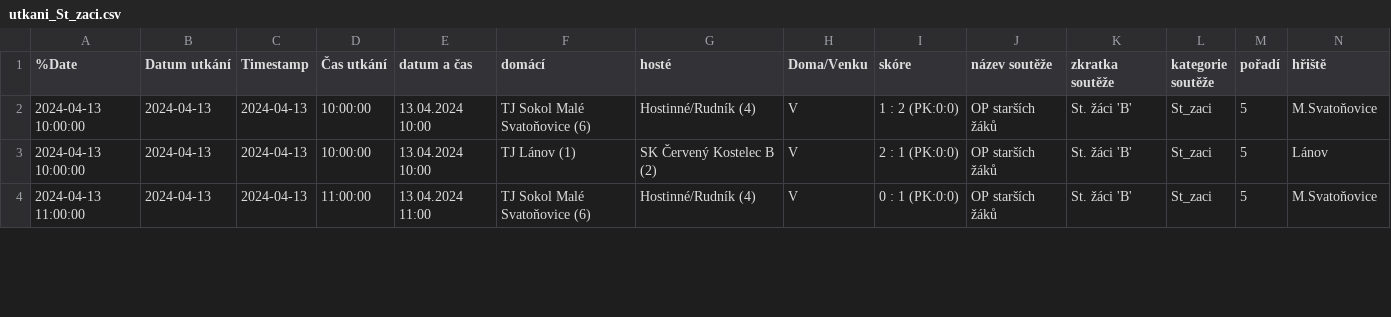
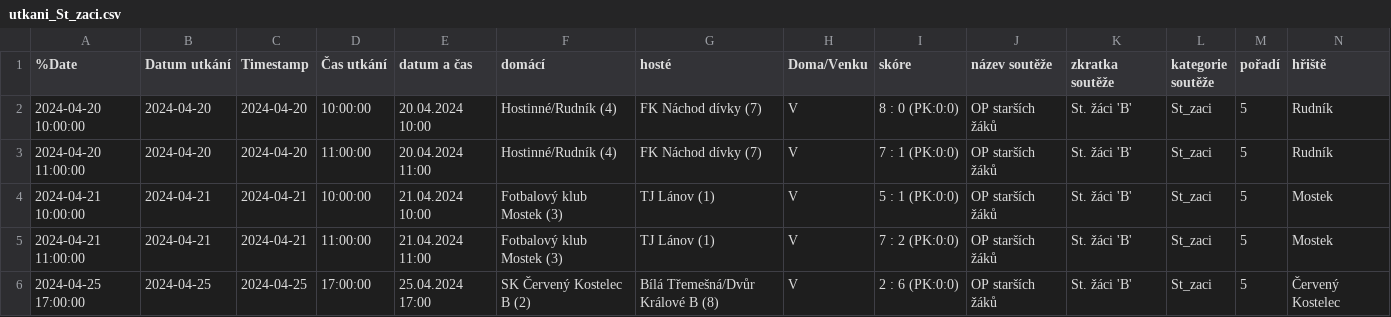
Before and after one commit to MustafaHadzi/bt_matches, a CSV file: utkani_St_zaci.csv, drawn as a sheet; only a part is shown; addresses are those after the commit; rows hold the shown columns only; the diff covers the shown part only; the diff names each change by its address in the sheet, - before the commit and + after, or states it on an @@ line.

Commit message:
Committing file utkani_St_zaci.csv

```diff
--- a/utkani_St_zaci.csv
+++ b/utkani_St_zaci.csv
-A2 (%Date): 2024-04-13 10:00:00
+A2 (%Date): 2024-04-20 10:00:00
-B2 (Datum utkání): 2024-04-13
+B2 (Datum utkání): 2024-04-20
-C2 (Timestamp): 2024-04-13
+C2 (Timestamp): 2024-04-20
-E2 (datum a čas): 13.04.2024 10:00
+E2 (datum a čas): 20.04.2024 10:00
-F2 (domácí): TJ Sokol Malé Svatoňovice (6)
+F2 (domácí): Hostinné/Rudník (4)
-G2 (hosté): Hostinné/Rudník (4)
+G2 (hosté): FK Náchod dívky (7)
-I2 (skóre): 1 : 2 (PK:0:0)
+I2 (skóre): 8 : 0 (PK:0:0)
-N2 (hřiště): M.Svatoňovice
+N2 (hřiště): Rudník
+row 3: 2024-04-20 11:00:00 | 2024-04-20 | 2024-04-20 | 11:00:00 | 20.04.2024 11:00 | Hostinné/Rudník (4) | FK Náchod dívky (7) | V | 7 : 1 (PK:0:0) | OP starších žáků | St. žáci 'B' | St_zaci | 5 | Rudník
-A4 (%Date): 2024-04-13 10:00:00
+A4 (%Date): 2024-04-21 10:00:00
-B4:B5 (Datum utkání): 2024-04-13
+B4:B5 (Datum utkání): 2024-04-21
-C4:C5 (Timestamp): 2024-04-13
+C4:C5 (Timestamp): 2024-04-21
-E4 (datum a čas): 13.04.2024 10:00
+E4 (datum a čas): 21.04.2024 10:00
-F4 (domácí): TJ Lánov (1)
+F4 (domácí): Fotbalový klub Mostek (3)
-G4 (hosté): SK Červený Kostelec B (2)
+G4 (hosté): TJ Lánov (1)
-I4 (skóre): 2 : 1 (PK:0:0)
+I4 (skóre): 5 : 1 (PK:0:0)
-N4 (hřiště): Lánov
+N4 (hřiště): Mostek
-A5 (%Date): 2024-04-13 11:00:00
+A5 (%Date): 2024-04-21 11:00:00
-E5 (datum a čas): 13.04.2024 11:00
+E5 (datum a čas): 21.04.2024 11:00
-F5 (domácí): TJ Sokol Malé Svatoňovice (6)
+F5 (domácí): Fotbalový klub Mostek (3)
-G5 (hosté): Hostinné/Rudník (4)
+G5 (hosté): TJ Lánov (1)
-I5 (skóre): 0 : 1 (PK:0:0)
+I5 (skóre): 7 : 2 (PK:0:0)
-N5 (hřiště): M.Svatoňovice
+N5 (hřiště): Mostek
+row 6: 2024-04-25 17:00:00 | 2024-04-25 | 2024-04-25 | 17:00:00 | 25.04.2024 17:00 | SK Červený Kostelec B (2) | Bílá Třemešná/Dvůr Králové B (8) | V | 2 : 6 (PK:0:0) | OP starších žáků | St. žáci 'B' | St_zaci | 5 | Červený Kostelec
```
Also changed, not shown: 2 removed rows and 27 edited cells elsewhere in this file.
